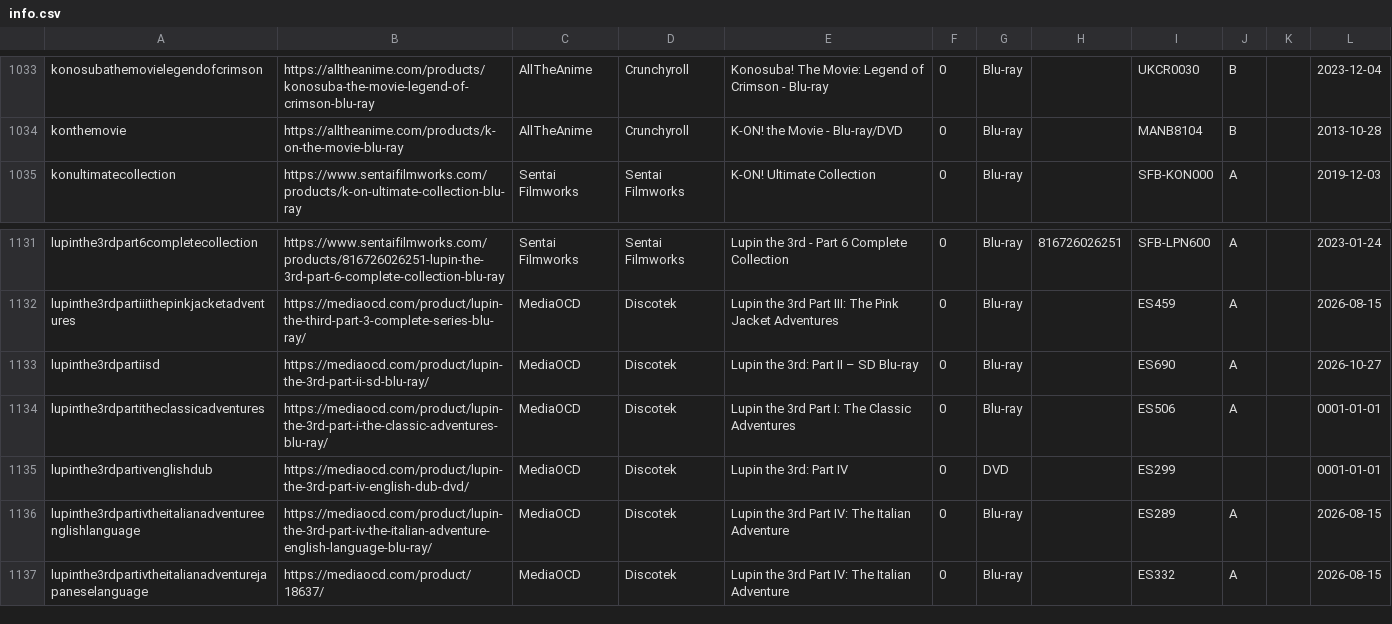
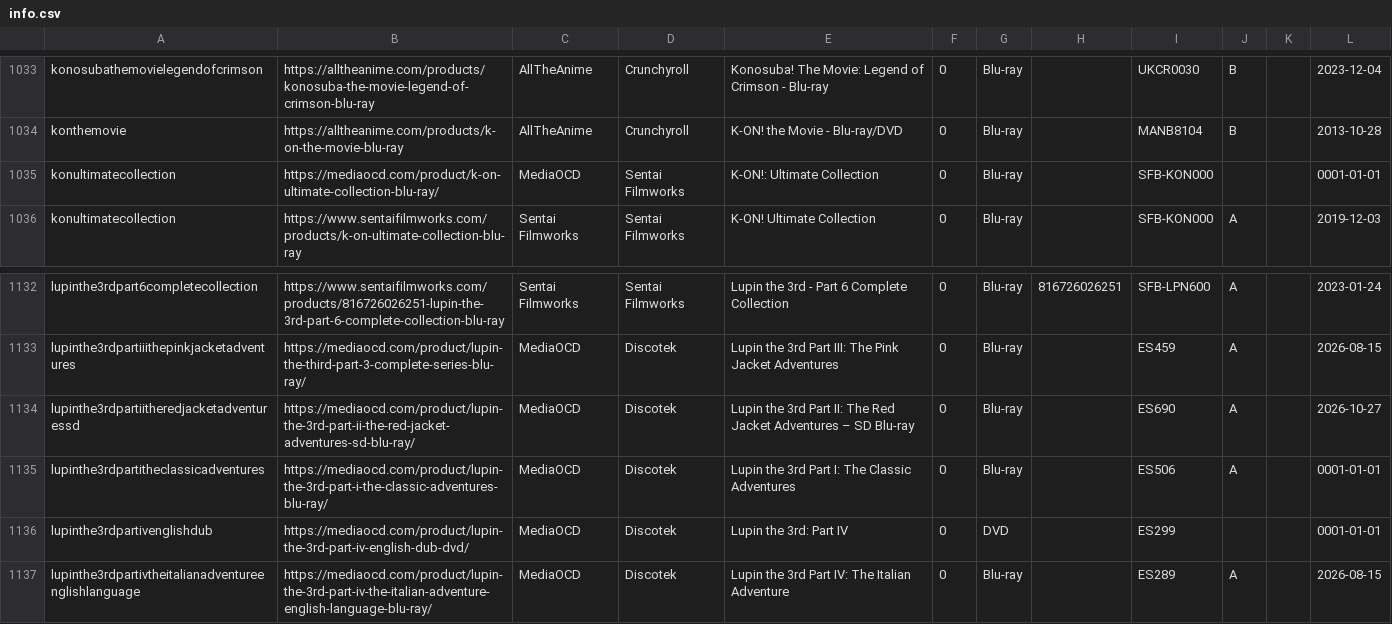
Before and after one commit to animerelease/animerelease.github.io, a CSV file: info.csv, drawn as a sheet; only a part is shown, gaps mark what is left out; the shorter side is filled out with more unchanged rows.

```diff
--- a/info.csv
+++ b/info.csv
@@ -1034,2 +1034,3 @@ konosubathemovielegendofcrimson,https://alltheanime.com/products/konosuba-the-mo
 konthemovie,https://alltheanime.com/products/k-on-the-movie-blu-ray,AllTheAnime,Crunchyroll,K-ON! the Movie - Blu-ray/DVD,0,Blu-ray,,MANB8104,B,,2013-10-28
+konultimatecollection,https://mediaocd.com/product/k-on-ultimate-collection-blu-ray/,MediaOCD,Sentai Filmworks,K-ON!: Ultimate Collection,0,Blu-ray,,SFB-KON000,,,0001-01-01
 konultimatecollection,https://www.sentaifilmworks.com/products/k-on-ultimate-collection-blu-ray,Sentai Filmworks,Sentai Filmworks,K-ON! Ultimate Collection,0,Blu-ray,,SFB-KON000,A,,2019-12-03
@@ -1132,3 +1133,3 @@ lupinthe3rdpart6completecollection,https://www.sentaifilmworks.com/products/8167
 lupinthe3rdpartiiithepinkjacketadventures,https://mediaocd.com/product/lupin-the-third-part-3-complete-series-blu-ray/,MediaOCD,Discotek,Lupin the 3rd Part III: The Pink Jacket Adventures,0,Blu-ray,,ES459,A,,2026-08-15
-lupinthe3rdpartiisd,https://mediaocd.com/product/lupin-the-3rd-part-ii-sd-blu-ray/,MediaOCD,Discotek,Lupin the 3rd: Part II – SD Blu-ray,0,Blu-ray,,ES690,A,,2026-10-27
+lupinthe3rdpartiitheredjacketadventuressd,https://mediaocd.com/product/lupin-the-3rd-part-ii-the-red-jacket-adventures-sd-blu-ray/,MediaOCD,Discotek,Lupin the 3rd Part II: The Red Jacket Adventures – SD Blu-ray,0,Blu-ray,,ES690,A,,2026-10-27
 lupinthe3rdpartitheclassicadventures,https://mediaocd.com/product/lupin-the-3rd-part-i-the-classic-adventures-blu-ray/,MediaOCD,Discotek,Lupin the 3rd Part I: The Classic Adventures,0,Blu-ray,,ES506,A,,0001-01-01
```
Also changed, not shown: books.csv, series.csv, 5 other files.
